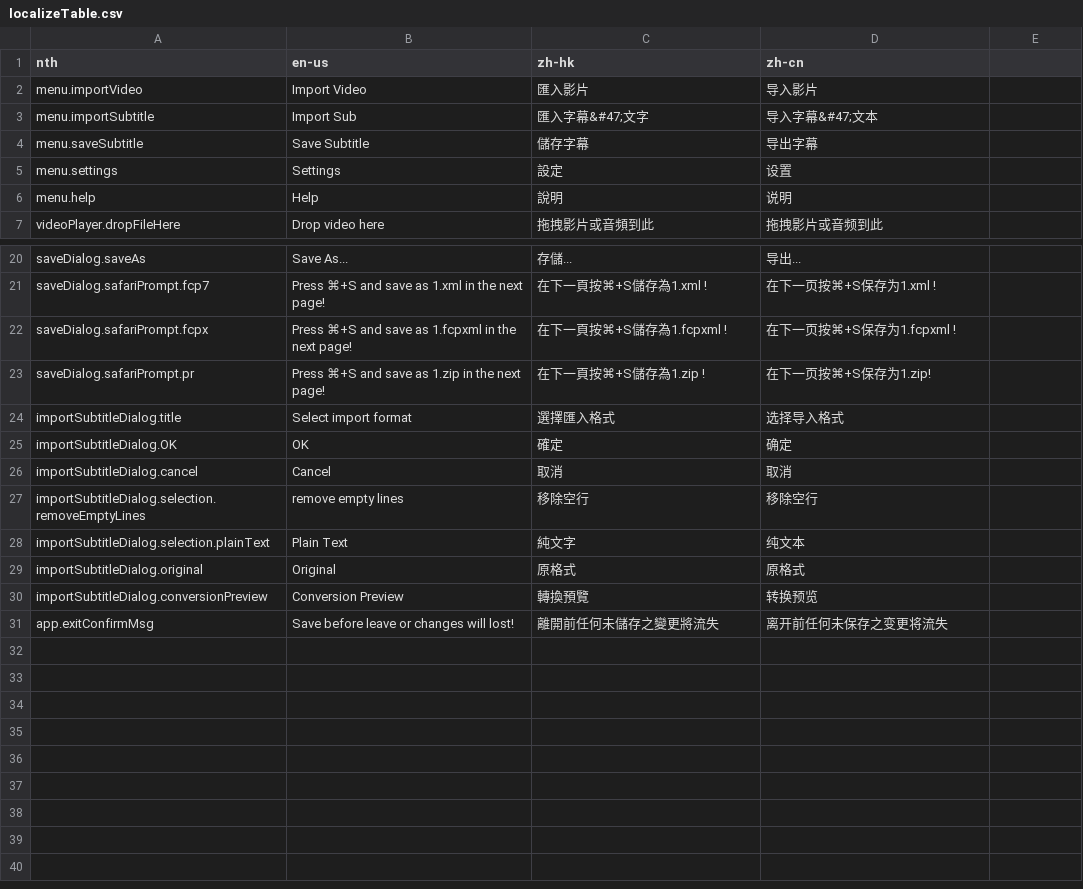
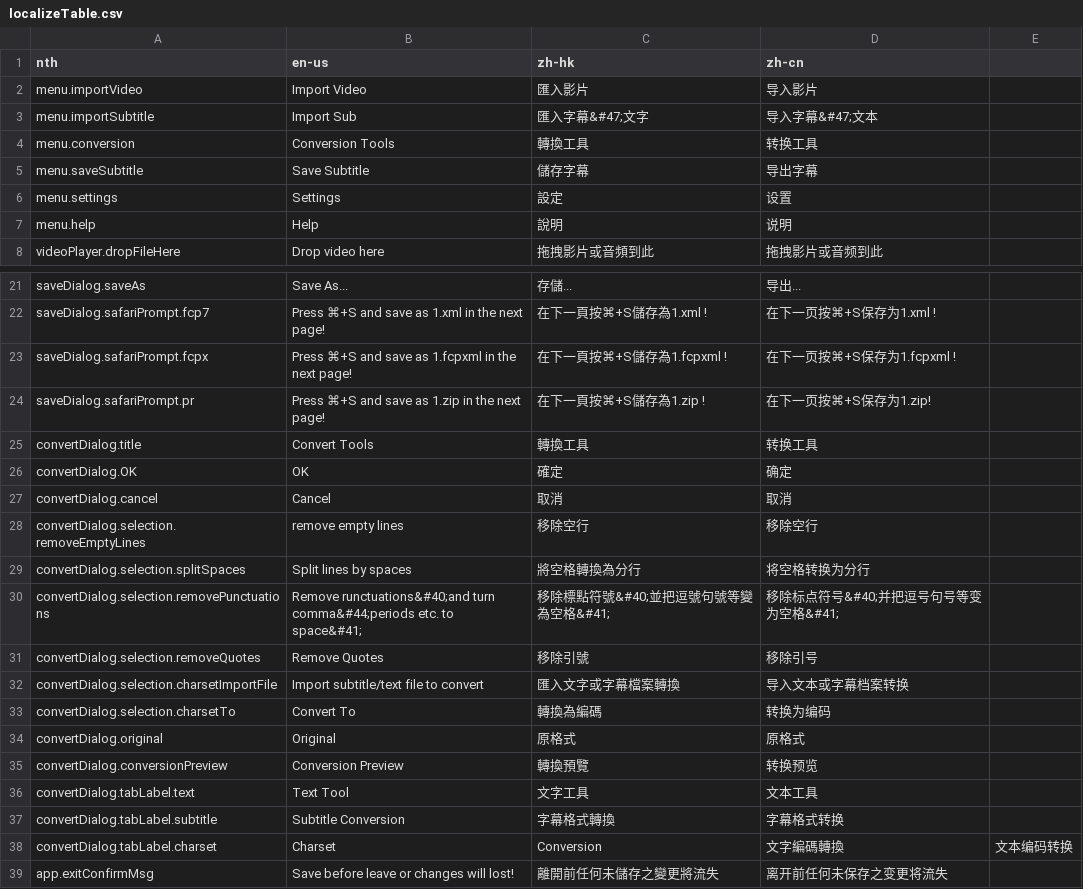
Before and after one commit to wilsonlmh/fiveLoadSub, a CSV file: localizeTable.csv, drawn as a sheet; only a part is shown, gaps mark what is left out.

```diff
--- a/localizeTable.csv
+++ b/localizeTable.csv
@@ -3,2 +3,3 @@ menu.importVideo,Import Video,匯入影片,导入影片
 menu.importSubtitle,Import Sub,匯入字幕&#47;文字,导入字幕&#47;文本
+menu.conversion,Conversion Tools,轉換工具,转换工具
 menu.saveSubtitle,Save Subtitle,儲存字幕,导出字幕
@@ -23,9 +24,16 @@ saveDialog.safariPrompt.fcpx,Press ⌘+S and save as 1.fcpxml in the next page!,
 saveDialog.safariPrompt.pr,Press ⌘+S and save as 1.zip in the next page!,在下一頁按⌘+S儲存為1.zip !,在下一页按⌘+S保存为1.zip! ,
-importSubtitleDialog.title,Select import format,選擇匯入格式,选择导入格式
-importSubtitleDialog.OK,OK,確定,确定
-importSubtitleDialog.cancel,Cancel,取消,取消
-importSubtitleDialog.selection.removeEmptyLines,remove empty lines,移除空行,移除空行
-importSubtitleDialog.selection.plainText,Plain Text,純文字,纯文本
-importSubtitleDialog.original,Original,原格式,原格式
-importSubtitleDialog.conversionPreview,Conversion Preview,轉換預覽,转换预览
+convertDialog.title,Convert Tools,轉換工具,转换工具
+convertDialog.OK,OK,確定,确定
+convertDialog.cancel,Cancel,取消,取消
+convertDialog.selection.removeEmptyLines,remove empty lines,移除空行,移除空行
+convertDialog.selection.splitSpaces,Split lines by spaces,將空格轉換為分行,将空格转换为分行
+convertDialog.selection.removePunctuations,Remove runctuations&#40;and turn comma&#44;periods etc. to space&#41;,移除標點符號&#40;並把逗號句號等變為空格&#41;,移除标点符号&#40;并把逗号句号等变为空格&#41;
+convertDialog.selection.removeQuotes,Remove Quotes,移除引號,移除引号
+convertDialog.selection.charsetImportFile,Import subtitle/text file to convert,匯入文字或字幕檔案轉換,导入文本或字幕档案转换
+convertDialog.selection.charsetTo,Convert To,轉換為編碼,转换为编码
+convertDialog.original,Original,原格式,原格式
+convertDialog.conversionPreview,Conversion Preview,轉換預覽,转换预览
+convertDialog.tabLabel.text,Text Tool,文字工具,文本工具
+convertDialog.tabLabel.subtitle,Subtitle Conversion,字幕格式轉換,字幕格式转换
+convertDialog.tabLabel.charset,Charset,Conversion,文字編碼轉換,文本编码转换
 app.exitConfirmMsg,Save before leave or changes will lost!,離開前任何未儲存之變更將流失,离开前任何未保存之变更将流失
```
Also changed, not shown: localizeAlias.csv, 22 other files.
